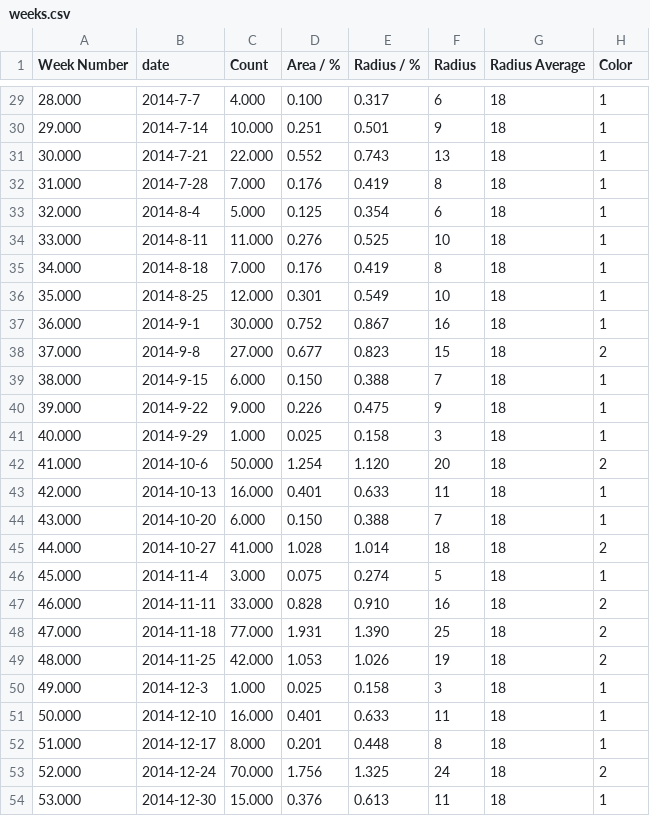
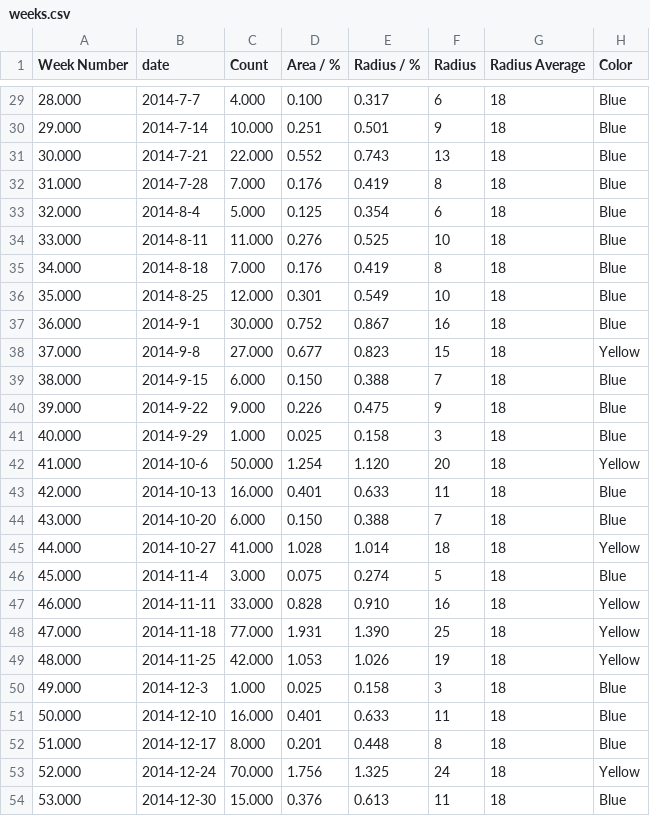
Before and after one commit to HFBZZ/Tornado_Vis, a CSV file: weeks.csv, drawn as a sheet; only a part is shown, gaps mark what is left out; the diff covers the shown part only.

```diff
--- a/weeks.csv
+++ b/weeks.csv
@@ -29,26 +29,26 @@ Week Number,date,Count,Area / %,Radius / %,Radius,Radius Average,Color
-28.000,2014-7-7,4.000,0.100,0.317,6,18,1
-29.000,2014-7-14,10.000,0.251,0.501,9,18,1
-30.000,2014-7-21,22.000,0.552,0.743,13,18,1
-31.000,2014-7-28,7.000,0.176,0.419,8,18,1
-32.000,2014-8-4,5.000,0.125,0.354,6,18,1
-33.000,2014-8-11,11.000,0.276,0.525,10,18,1
-34.000,2014-8-18,7.000,0.176,0.419,8,18,1
-35.000,2014-8-25,12.000,0.301,0.549,10,18,1
-36.000,2014-9-1,30.000,0.752,0.867,16,18,1
-37.000,2014-9-8,27.000,0.677,0.823,15,18,2
-38.000,2014-9-15,6.000,0.150,0.388,7,18,1
-39.000,2014-9-22,9.000,0.226,0.475,9,18,1
-40.000,2014-9-29,1.000,0.025,0.158,3,18,1
-41.000,2014-10-6,50.000,1.254,1.120,20,18,2
-42.000,2014-10-13,16.000,0.401,0.633,11,18,1
-43.000,2014-10-20,6.000,0.150,0.388,7,18,1
-44.000,2014-10-27,41.000,1.028,1.014,18,18,2
-45.000,2014-11-4,3.000,0.075,0.274,5,18,1
-46.000,2014-11-11,33.000,0.828,0.910,16,18,2
-47.000,2014-11-18,77.000,1.931,1.390,25,18,2
-48.000,2014-11-25,42.000,1.053,1.026,19,18,2
-49.000,2014-12-3,1.000,0.025,0.158,3,18,1
-50.000,2014-12-10,16.000,0.401,0.633,11,18,1
-51.000,2014-12-17,8.000,0.201,0.448,8,18,1
-52.000,2014-12-24,70.000,1.756,1.325,24,18,2
-53.000,2014-12-30,15.000,0.376,0.613,11,18,1
+28.000,2014-7-7,4.000,0.100,0.317,6,18,Blue
+29.000,2014-7-14,10.000,0.251,0.501,9,18,Blue
+30.000,2014-7-21,22.000,0.552,0.743,13,18,Blue
+31.000,2014-7-28,7.000,0.176,0.419,8,18,Blue
+32.000,2014-8-4,5.000,0.125,0.354,6,18,Blue
+33.000,2014-8-11,11.000,0.276,0.525,10,18,Blue
+34.000,2014-8-18,7.000,0.176,0.419,8,18,Blue
+35.000,2014-8-25,12.000,0.301,0.549,10,18,Blue
+36.000,2014-9-1,30.000,0.752,0.867,16,18,Blue
+37.000,2014-9-8,27.000,0.677,0.823,15,18,Yellow
+38.000,2014-9-15,6.000,0.150,0.388,7,18,Blue
+39.000,2014-9-22,9.000,0.226,0.475,9,18,Blue
+40.000,2014-9-29,1.000,0.025,0.158,3,18,Blue
+41.000,2014-10-6,50.000,1.254,1.120,20,18,Yellow
+42.000,2014-10-13,16.000,0.401,0.633,11,18,Blue
+43.000,2014-10-20,6.000,0.150,0.388,7,18,Blue
+44.000,2014-10-27,41.000,1.028,1.014,18,18,Yellow
+45.000,2014-11-4,3.000,0.075,0.274,5,18,Blue
+46.000,2014-11-11,33.000,0.828,0.910,16,18,Yellow
+47.000,2014-11-18,77.000,1.931,1.390,25,18,Yellow
+48.000,2014-11-25,42.000,1.053,1.026,19,18,Yellow
+49.000,2014-12-3,1.000,0.025,0.158,3,18,Blue
+50.000,2014-12-10,16.000,0.401,0.633,11,18,Blue
+51.000,2014-12-17,8.000,0.201,0.448,8,18,Blue
+52.000,2014-12-24,70.000,1.756,1.325,24,18,Yellow
+53.000,2014-12-30,15.000,0.376,0.613,11,18,Blue
```
Also changed, not shown: 27 edited cells elsewhere in this file.
